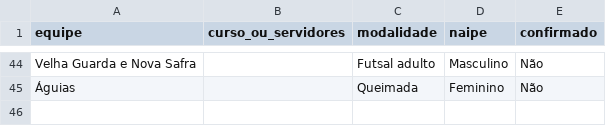
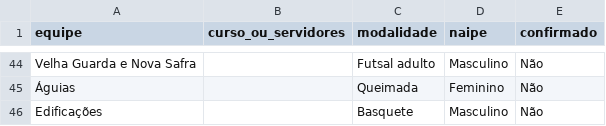
Before and after one commit to mvbsilva/jocad-2026, a CSV file: data/vinculo_equipes_cursos.csv, drawn as a sheet; only a part is shown, gaps mark what is left out.

```diff
--- a/data/vinculo_equipes_cursos.csv
+++ b/data/vinculo_equipes_cursos.csv
@@ -45 +45,2 @@ Velha Guarda e Nova Safra,,Futsal adulto,Masculino,Não
 Águias,,Queimada,Feminino,Não
+Edificações,,Basquete,Masculino,Não
```
Also changed, not shown: data/confrontos_2026.csv, 9 other files.
